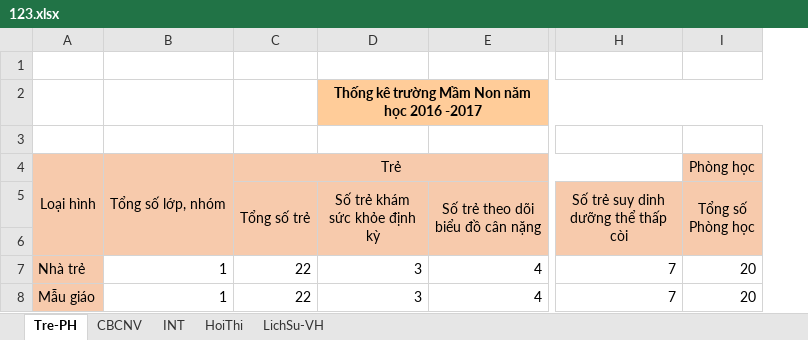
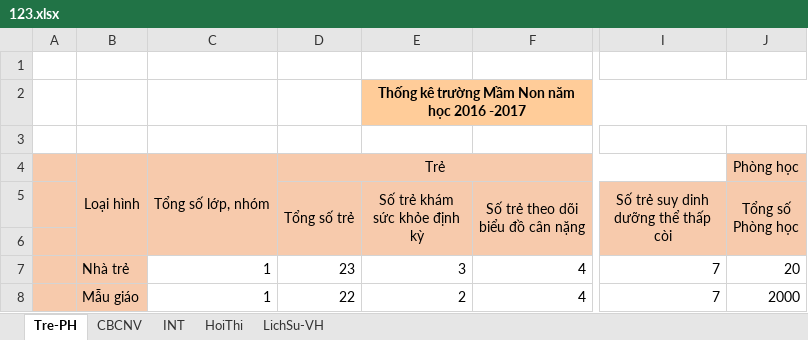
Before and after one commit to nqhoag/report, an Excel workbook: webroot/uploads/123.xlsx, sheet Tre-PH, drawn as a sheet; only a part is shown, gaps mark what is left out; values as stored, in another font and other column widths than the file's, no borders; charts and pictures not drawn; addresses are those after the commit; the diff names each change by its address in the sheet, - before the commit and + after, or states it on an @@ line.

```diff
--- a/webroot/uploads/123.xlsx (sheet Tre-PH)
+++ b/webroot/uploads/123.xlsx (sheet Tre-PH)
+column A, empty
-D7 (Tổng số trẻ): 22
+D7 (Tổng số trẻ): 23
-E8 (Số trẻ khám sức khỏe định kỳ): 3
+E8 (Số trẻ khám sức khỏe định kỳ): 2
-J8 (Tổng số Phòng học): 20
+J8 (Tổng số Phòng học): 2000
```
Also changed, not shown: charts or pictures, 6 other files.
